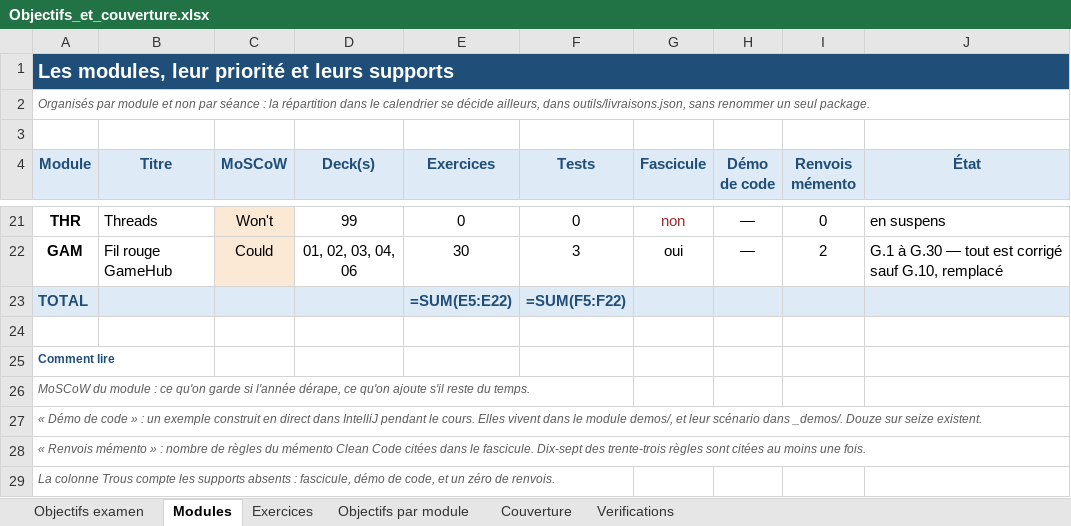
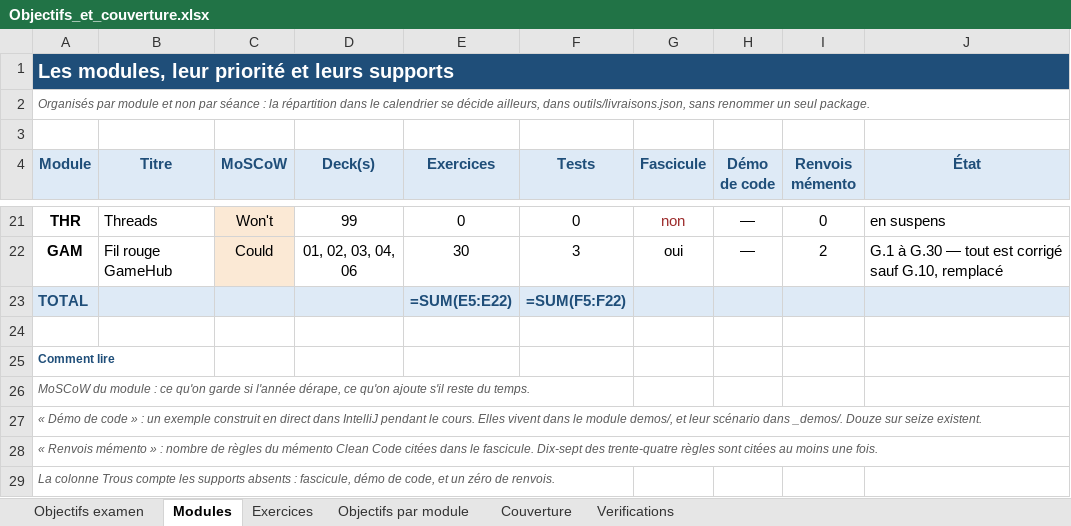
Before and after one commit to ferrantbe/ExercicesJavaClaude, an Excel workbook: _objectifs/Objectifs_et_couverture.xlsx, sheet Modules, drawn as a sheet; only a part is shown, gaps mark what is left out; values as stored, in another font and other column widths than the file's, no borders; formulas without a stored value are shown as written; the diff names each change by its address in the sheet, - before the commit and + after, or states it on an @@ line.

Commit message:
Ajout des slides, module et generateur FIC dans le repo

```diff
--- a/_objectifs/Objectifs_et_couverture.xlsx (sheet Modules)
+++ b/_objectifs/Objectifs_et_couverture.xlsx (sheet Modules)
-A28 (Module): …Dix-sept des trente-trois règles sont…
+A28 (Module): …Dix-sept des trente-quatre règles sont…
```
Also changed, not shown: 16 other files.
